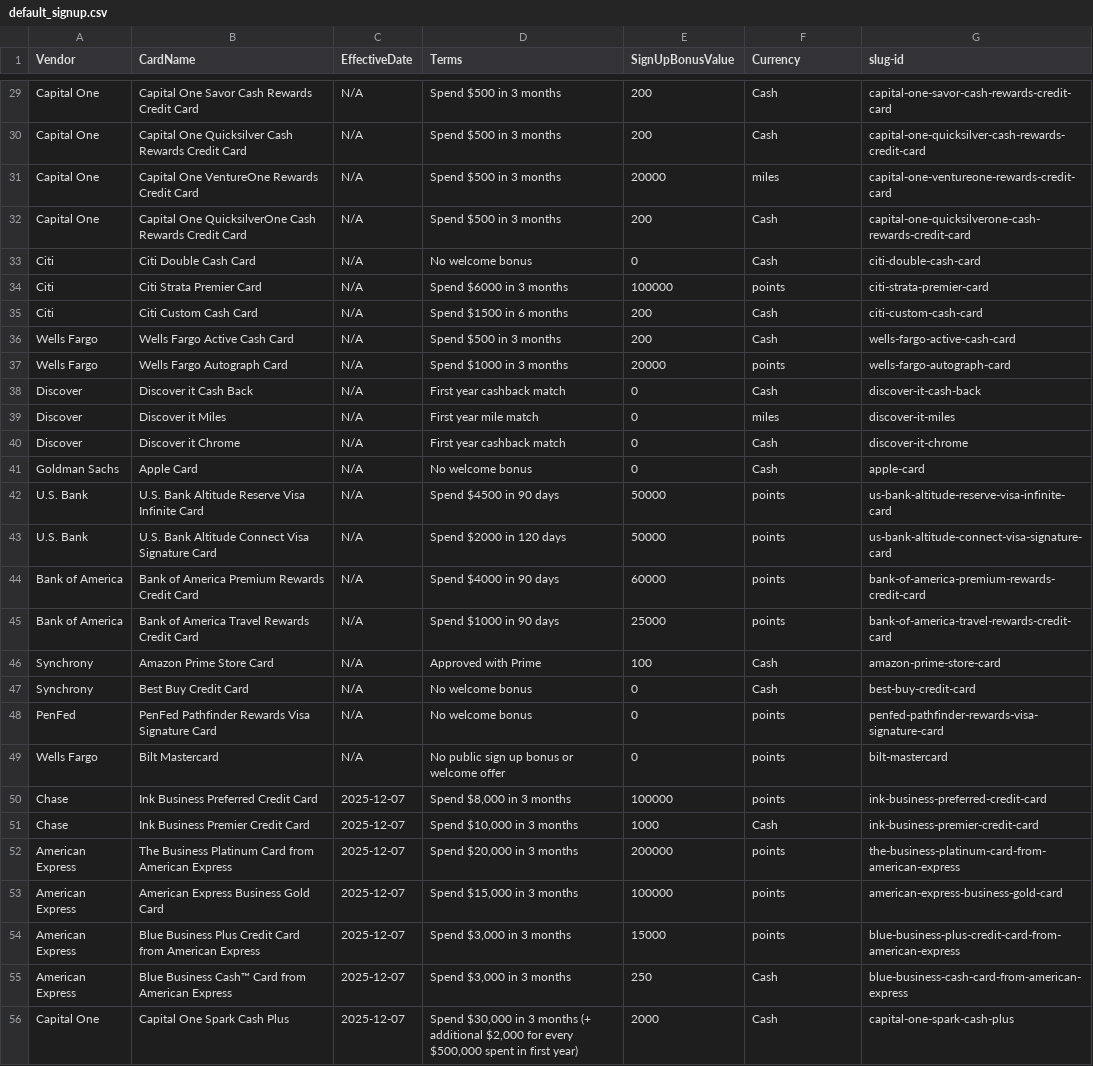
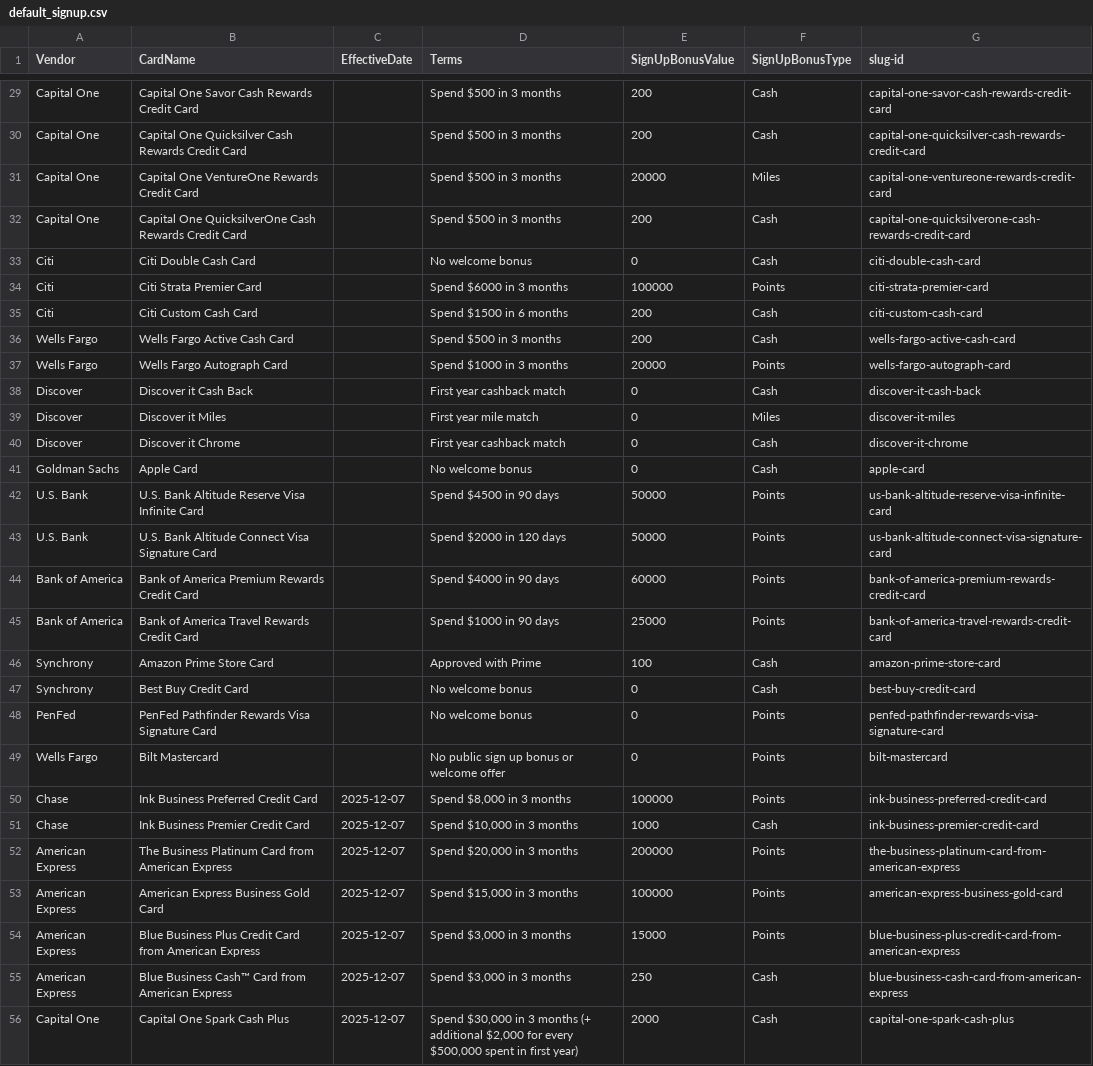
Before and after one commit to colinjianingxie/walletfreak, a CSV file: walletfreak/default_signup.csv, drawn as a sheet; only a part is shown, gaps mark what is left out; the diff covers the shown part only; the diff names each change by its address in the sheet, - before the commit and + after, or states it on an @@ line.

```diff
--- a/walletfreak/default_signup.csv
+++ b/walletfreak/default_signup.csv
-F1: Currency
+F1: SignUpBonusType
-C29:C49 (EffectiveDate): N/A
+C29:C49 (EffectiveDate): (empty)
-F31 (SignUpBonusType): miles
+F31 (SignUpBonusType): Miles
-F34 (SignUpBonusType): points
+F34 (SignUpBonusType): Points
-F37 (SignUpBonusType): points
+F37 (SignUpBonusType): Points
-F39 (SignUpBonusType): miles
+F39 (SignUpBonusType): Miles
-F42:F45 (SignUpBonusType): points
+F42:F45 (SignUpBonusType): Points
-F48:F50 (SignUpBonusType): points
+F48:F50 (SignUpBonusType): Points
-F52:F54 (SignUpBonusType): points
+F52:F54 (SignUpBonusType): Points
```
Also changed, not shown: 47 edited cells elsewhere in this file, 3 other files.
